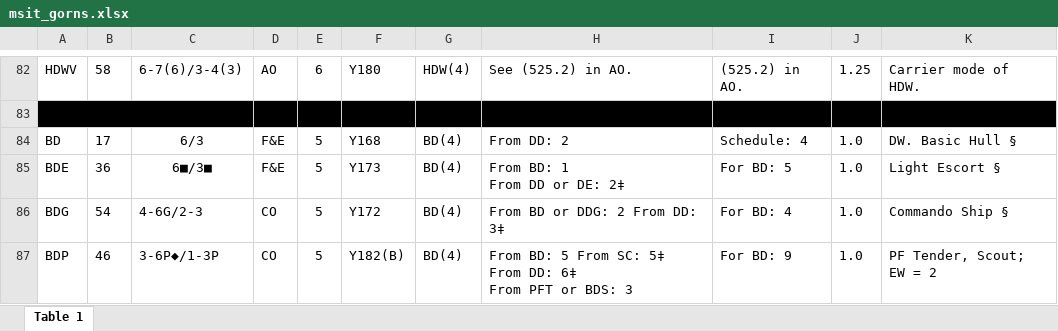
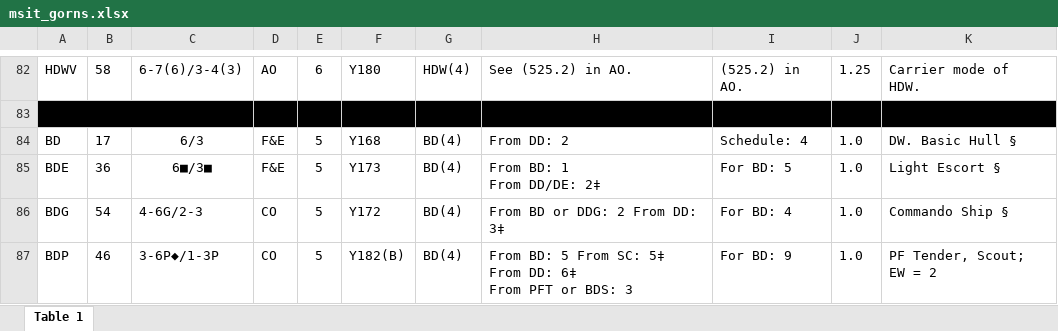
Before and after one commit to tzlaine/swig_test, an Excel workbook: sits/msit_gorns.xlsx, sheet Table 1, drawn as a sheet; only a part is shown, gaps mark what is left out; values as stored, in another font and other column widths than the file's, no borders; ↵ is a line break in a cell; the diff names each change by its address in the sheet, - before the commit and + after, or states it on an @@ line.

```diff
--- a/sits/msit_gorns.xlsx (sheet Table 1)
+++ b/sits/msit_gorns.xlsx (sheet Table 1)
-H85: From BD: 1 ↵ From DD or DE: 2‡
+H85: From BD: 1 ↵ From DD/DE: 2‡
```
Also changed, not shown: sits/msit_klingon.xlsx, sits/msit_lyran.xlsx, 9 other files.
